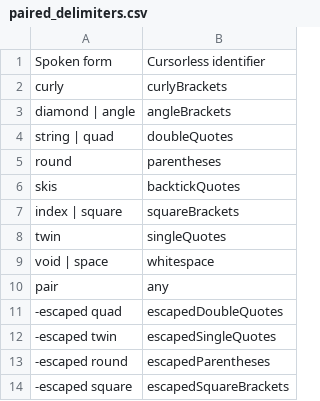
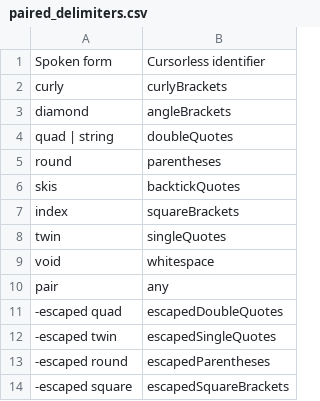
Before and after one commit to AndreasArvidsson/andreas-talon, a CSV file: cursorless-settings/paired_delimiters.csv, drawn as a sheet.

Commit message:
Cleaned up paired delimiters csv

```diff
--- a/cursorless-settings/paired_delimiters.csv
+++ b/cursorless-settings/paired_delimiters.csv
@@ -2,9 +2,9 @@ Spoken form, Cursorless identifier
 curly, curlyBrackets
-diamond | angle, angleBrackets
-string | quad, doubleQuotes
+diamond, angleBrackets
+quad | string, doubleQuotes
 round, parentheses
 skis, backtickQuotes
-index | square, squareBrackets
+index, squareBrackets
 twin, singleQuotes
-void | space, whitespace
+void, whitespace
 pair, any
```
